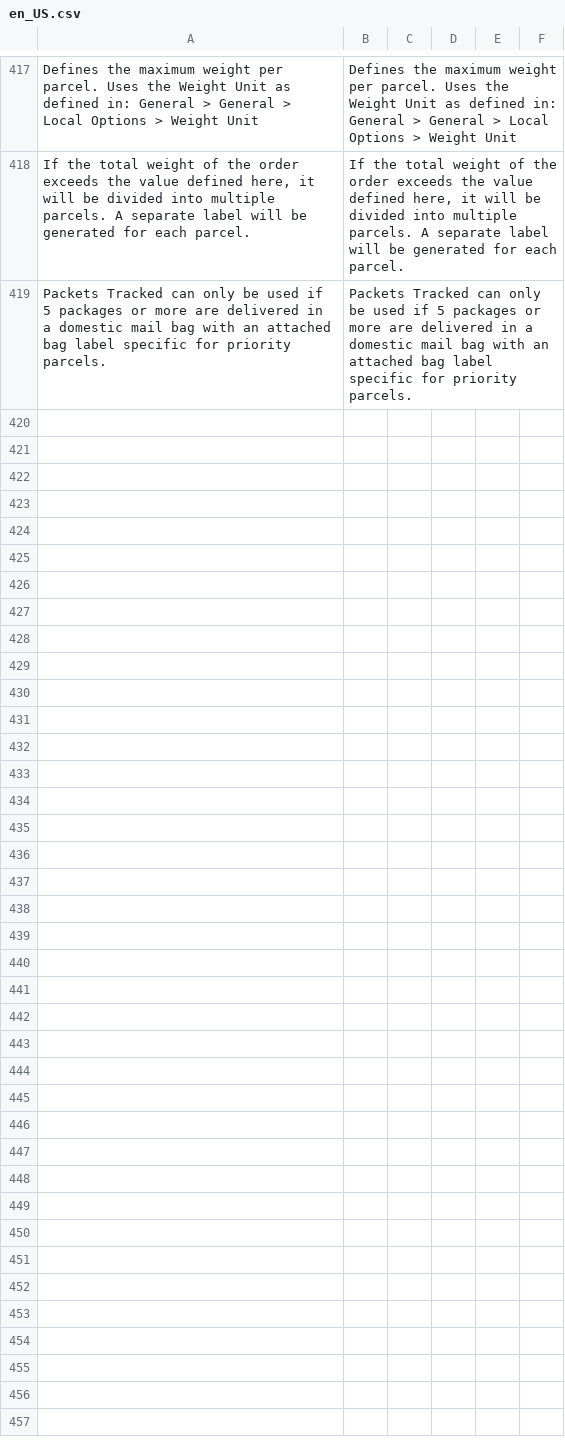
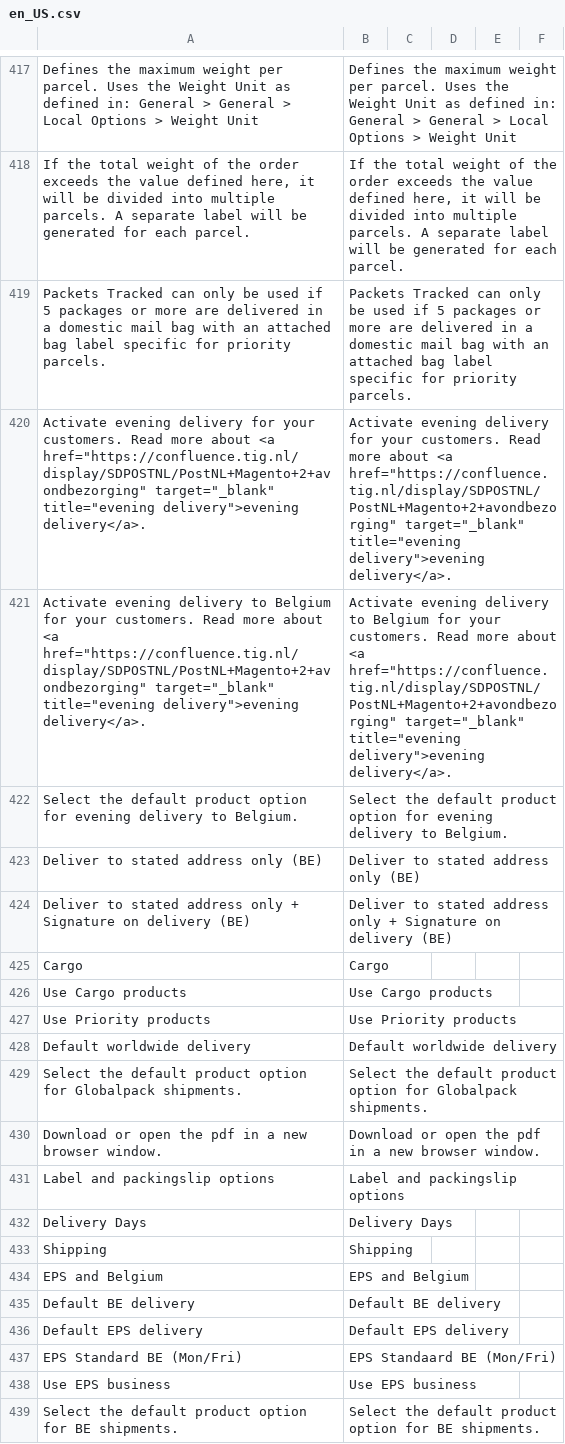
Before and after one commit to postnl/postnl-magento2, a CSV file: i18n/en_US.csv, drawn as a sheet; only a part is shown, gaps mark what is left out; the diff covers the shown part only; the diff names each change by its address in the sheet, - before the commit and + after, or states it on an @@ line.

```diff
--- a/i18n/en_US.csv
+++ b/i18n/en_US.csv
+row 420: Activate evening delivery for your customers. Read more about <a href="https://confluence.tig.nl/display/SDPOSTNL/PostNL+Magento+2+avondbezorging" target="_blank" title="evening delivery">evening delivery</a>. | Activate evening delivery for your customers. Read more about <a href="https://confluence.tig.nl/display/SDPOSTNL/PostNL+Magento+2+avondbezorging" target="_blank" title="evening delivery">evening delivery</a>.
+row 421: Activate evening delivery to Belgium for your customers. Read more about <a href="https://confluence.tig.nl/display/SDPOSTNL/PostNL+Magento+2+avondbezorging" target="_blank" title="evening delivery">evening delivery</a>. | Activate evening delivery to Belgium for your customers. Read more about <a href="https://confluence.tig.nl/display/SDPOSTNL/PostNL+Magento+2+avondbezorging" target="_blank" title="evening delivery">evening delivery</a>.
+row 422: Select the default product option for evening delivery to Belgium. | Select the default product option for evening delivery to Belgium.
+row 423: Deliver to stated address only (BE) | Deliver to stated address only (BE)
+row 424: Deliver to stated address only + Signature on delivery (BE) | Deliver to stated address only + Signature on delivery (BE)
+row 425: Cargo | Cargo
+row 426: Use Cargo products | Use Cargo products
+row 427: Use Priority products | Use Priority products
+row 428: Default worldwide delivery | Default worldwide delivery
+row 429: Select the default product option for Globalpack shipments. | Select the default product option for Globalpack shipments.
+row 430: Download or open the pdf in a new browser window. | Download or open the pdf in a new browser window.
+row 431: Label and packingslip options | Label and packingslip options
+row 432: Delivery Days | Delivery Days
+row 433: Shipping | Shipping
+row 434: EPS and Belgium | EPS and Belgium
+row 435: Default BE delivery | Default BE delivery
+row 436: Default EPS delivery | Default EPS delivery
+row 437: EPS Standard BE (Mon/Fri) | EPS Standaard BE (Mon/Fri)
+row 438: Use EPS business | Use EPS business
+row 439: Select the default product option for BE shipments. | Select the default product option for BE shipments.
```
Also changed, not shown: 12 added rows and 1 removed row elsewhere in this file, i18n/nl_NL.csv, 8 other files.
